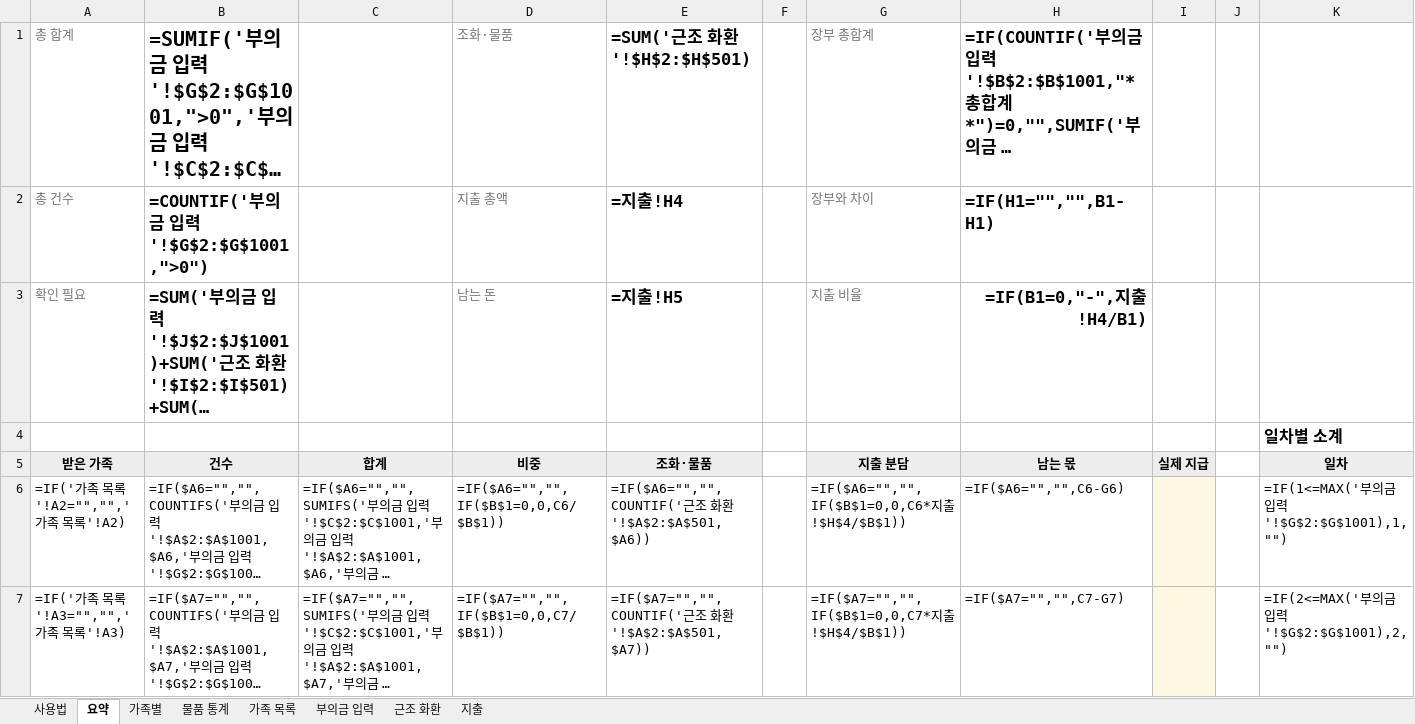
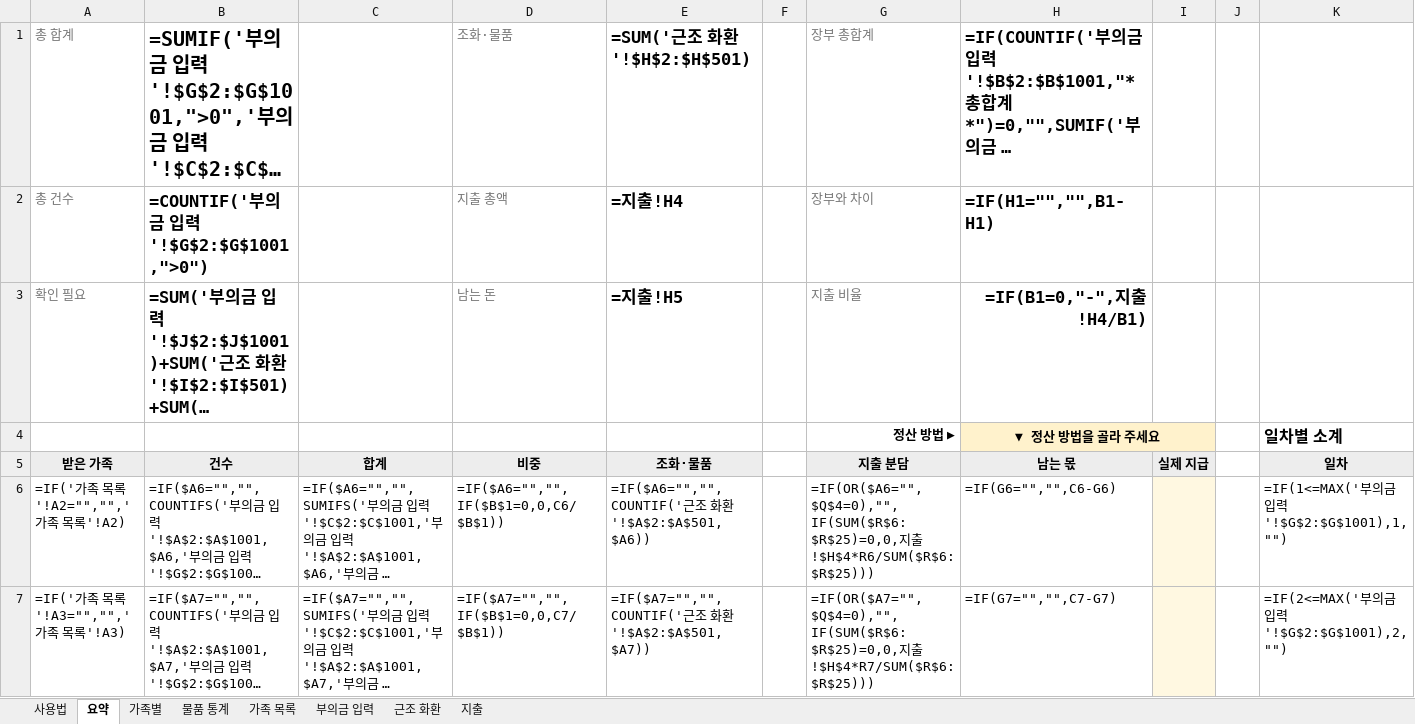
Before and after one commit to Ikek102030/booui-calculator, an Excel workbook: templates/부의금_정산_양식.xlsx, sheet 요약, drawn as a sheet; only a part is shown; long unchanged cells end in …; values as stored, in another font and other column widths than the file's, no borders; formulas without a stored value are shown as written; removed rows and columns are numbered as before the commit, all else as after; rows hold the shown columns only; the diff covers the shown part only; the diff names each change by its address in the sheet, - before the commit and + after, or states it on an @@ line.

```diff
--- a/templates/부의금_정산_양식.xlsx (sheet 요약)
+++ b/templates/부의금_정산_양식.xlsx (sheet 요약)
-row 4:  |  |  |  |  |  |  |  |  |  | 일차별 소계
+row 4:  |  |  |  |  |  | 정산 방법 ▶ | ▼ 정산 방법을 골라 주세요 |  |  | 일차별 소계
-G6 (지출 분담): =IF($A6="","",IF($B$1=0,0,C6*지출!$H$4/$B$1))
+G6 (지출 분담): =IF(OR($A6="",$Q$4=0),"",IF(SUM($R$6:$R$25)=0,0,지출!$H$4*R6/SUM($R$6:$R$25)))
-H6 (남는 몫): =IF($A6="","",C6-G6)
+H6 (남는 몫): =IF(G6="","",C6-G6)
-G7 (지출 분담): =IF($A7="","",IF($B$1=0,0,C7*지출!$H$4/$B$1))
+G7 (지출 분담): =IF(OR($A7="",$Q$4=0),"",IF(SUM($R$6:$R$25)=0,0,지출!$H$4*R7/SUM($R$6:$R$25)))
-H7 (남는 몫): =IF($A7="","",C7-G7)
+H7 (남는 몫): =IF(G7="","",C7-G7)
```
Also changed, not shown: 3 added rows, 42 edited cells and cell formats elsewhere in this sheet, sheet 가족 목록, sheet 사용법, hidden cells, 6 other files.
